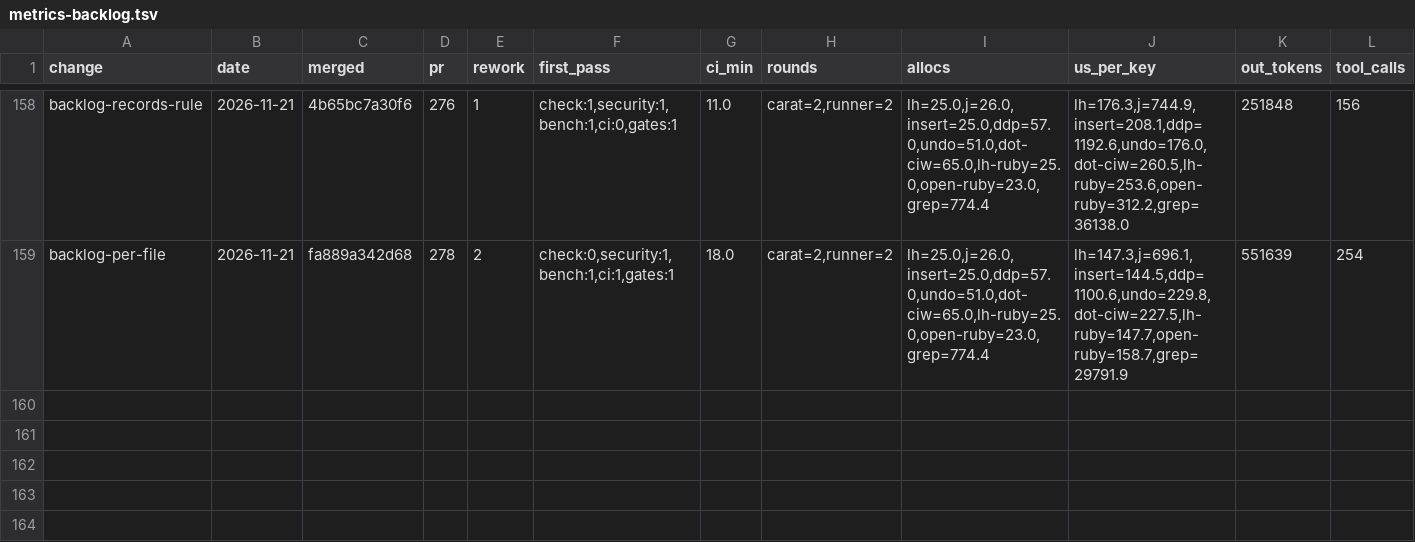
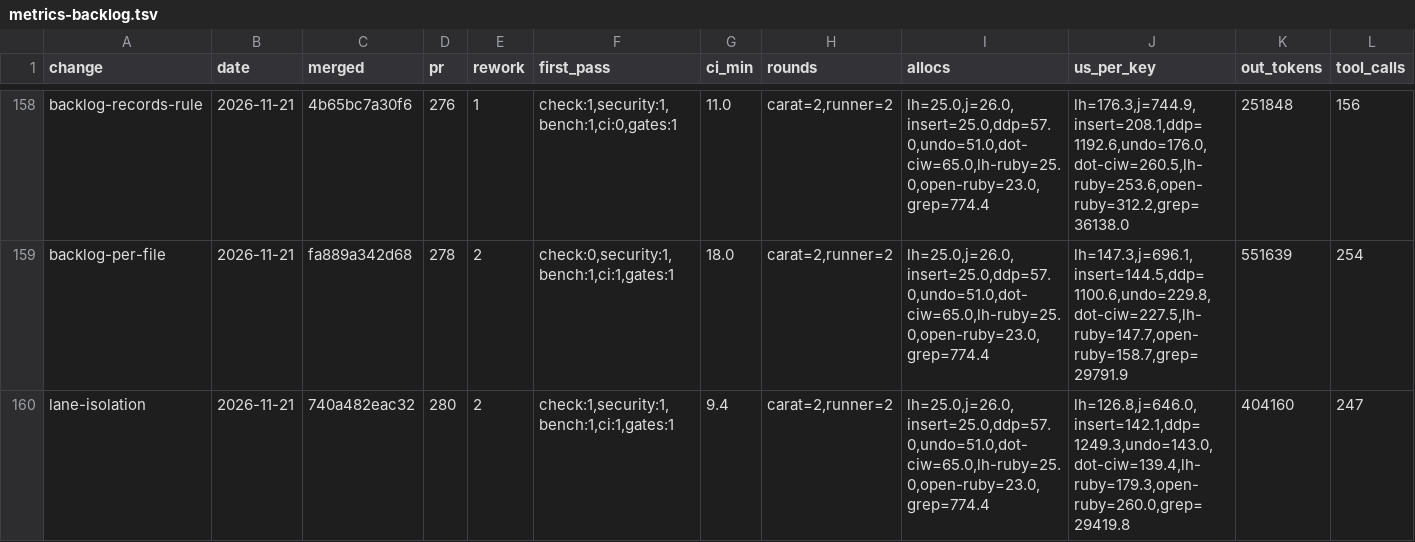
Before and after one commit to oraul/carat, a TSV file: docs/metrics-backlog.tsv, drawn as a sheet; only a part is shown, gaps mark what is left out; rows hold the shown columns only; the diff names each change by its address in the sheet, - before the commit and + after, or states it on an @@ line.

```diff
--- a/docs/metrics-backlog.tsv
+++ b/docs/metrics-backlog.tsv
+row 160: lane-isolation | 2026-11-21 | 740a482eac32 | 280 | 2 | check:1,security:1,bench:1,ci:1,gates:1 | 9.4 | carat=2,runner=2 | lh=25.0,j=26.0,insert=25.0,ddp=57.0,undo=51.0,dot-ciw=65.0,lh-ruby=25.0,open-ruby=23.0,grep=774.4 | lh=126.8,j=646.0,insert=142.1,ddp=1249.3,undo=143.0,dot-ciw=139.4,lh-ruby=179.3,open-ruby=260.0,grep=29419.8 | 404160 | 247
```
Also changed, not shown: 2 other files.
